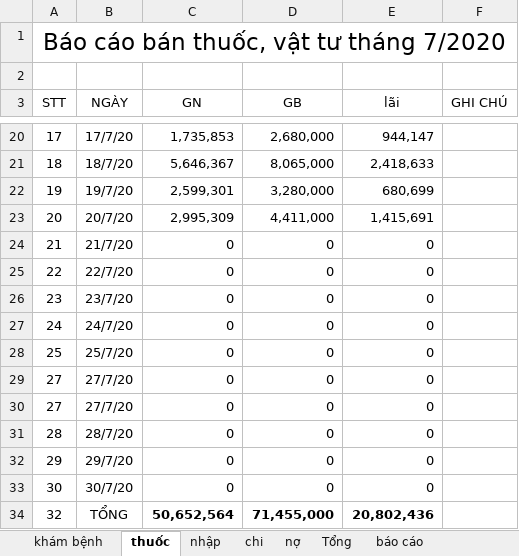
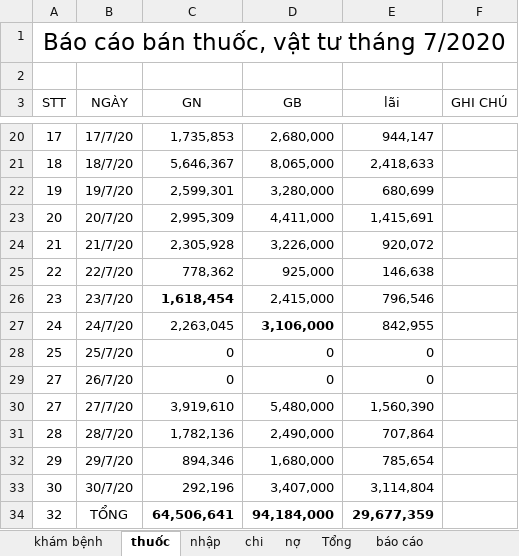
Before and after one commit to minhvl/phongkham, an Excel workbook: Báo cáo/tháng 7 - 2020/báo cáo bán hàng tháng 7-2020.xlsx, sheet thuốc, drawn as a sheet; only a part is shown, gaps mark what is left out; values as stored, in another font and other column widths than the file's, no borders; the diff names each change by its address in the sheet, - before the commit and + after, or states it on an @@ line.

```diff
--- a/Báo cáo/tháng 7 - 2020/báo cáo bán hàng tháng 7-2020.xlsx (sheet thuốc)
+++ b/Báo cáo/tháng 7 - 2020/báo cáo bán hàng tháng 7-2020.xlsx (sheet thuốc)
-C24 (GN): 0
+C24 (GN): 2,305,928
-D24 (GB): 0
+D24 (GB): 3,226,000
-E24 (lãi): 0
+E24 (lãi): 920,072
-C25 (GN): 0
+C25 (GN): 778,362
-D25 (GB): 0
+D25 (GB): 925,000
-E25 (lãi): 0
+E25 (lãi): 146,638
-C26 (GN): 0
+C26 (GN): 1,618,454
-C26 bold: off
+C26 bold: on
-D26 (GB): 0
+D26 (GB): 2,415,000
-E26 (lãi): 0
+E26 (lãi): 796,546
-C27 (GN): 0
+C27 (GN): 2,263,045
-D27 (GB): 0
+D27 (GB): 3,106,000
-D27 bold: off
+D27 bold: on
-E27 (lãi): 0
+E27 (lãi): 842,955
-B29 (NGÀY): 27/7/20
+B29 (NGÀY): 26/7/20
-C30 (GN): 0
+C30 (GN): 3,919,610
-D30 (GB): 0
+D30 (GB): 5,480,000
-E30 (lãi): 0
+E30 (lãi): 1,560,390
-C31 (GN): 0
+C31 (GN): 1,782,136
-D31 (GB): 0
+D31 (GB): 2,490,000
-E31 (lãi): 0
+E31 (lãi): 707,864
-C32 (GN): 0
+C32 (GN): 894,346
-D32 (GB): 0
+D32 (GB): 1,680,000
-E32 (lãi): 0
+E32 (lãi): 785,654
-C33 (GN): 0
+C33 (GN): 292,196
-D33 (GB): 0
+D33 (GB): 3,407,000
-E33 (lãi): 0
+E33 (lãi): 3,114,804
-C34 (GN): 50,652,564
+C34 (GN): 64,506,641
-D34 (GB): 71,455,000
+D34 (GB): 94,184,000
-E34 (lãi): 20,802,436
+E34 (lãi): 29,677,359
```
Also changed, not shown: sheet báo cáo, sheet Tổng, formulas that keep their value, 2 other files.
